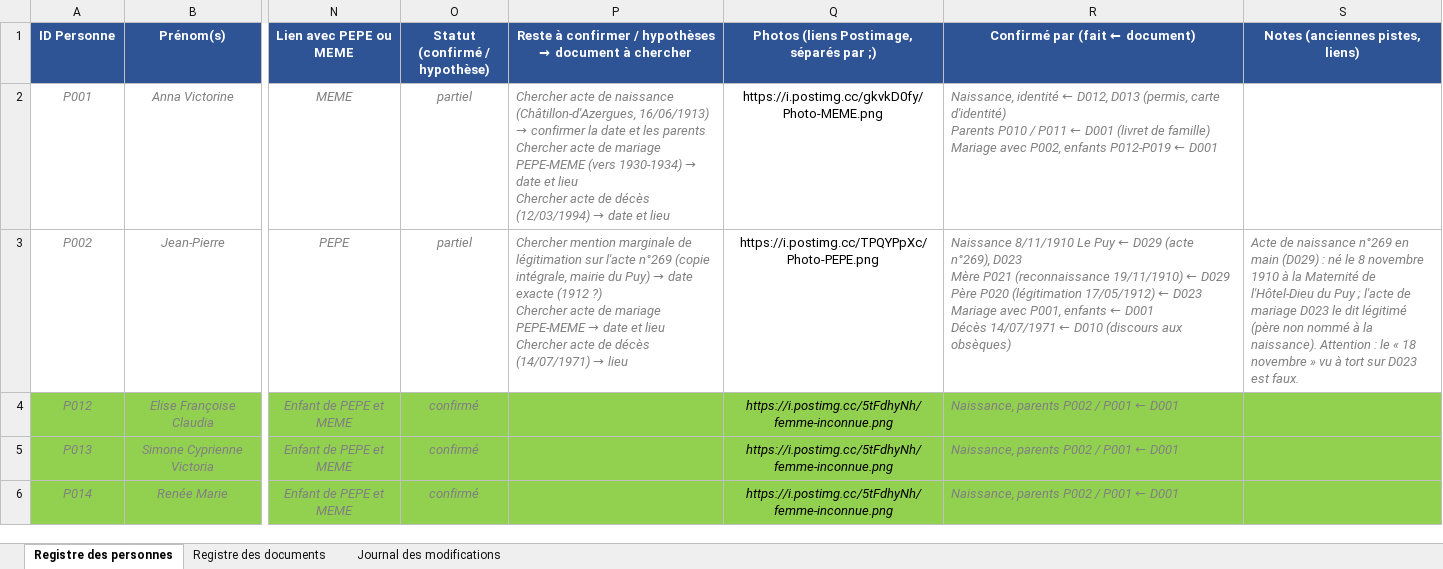
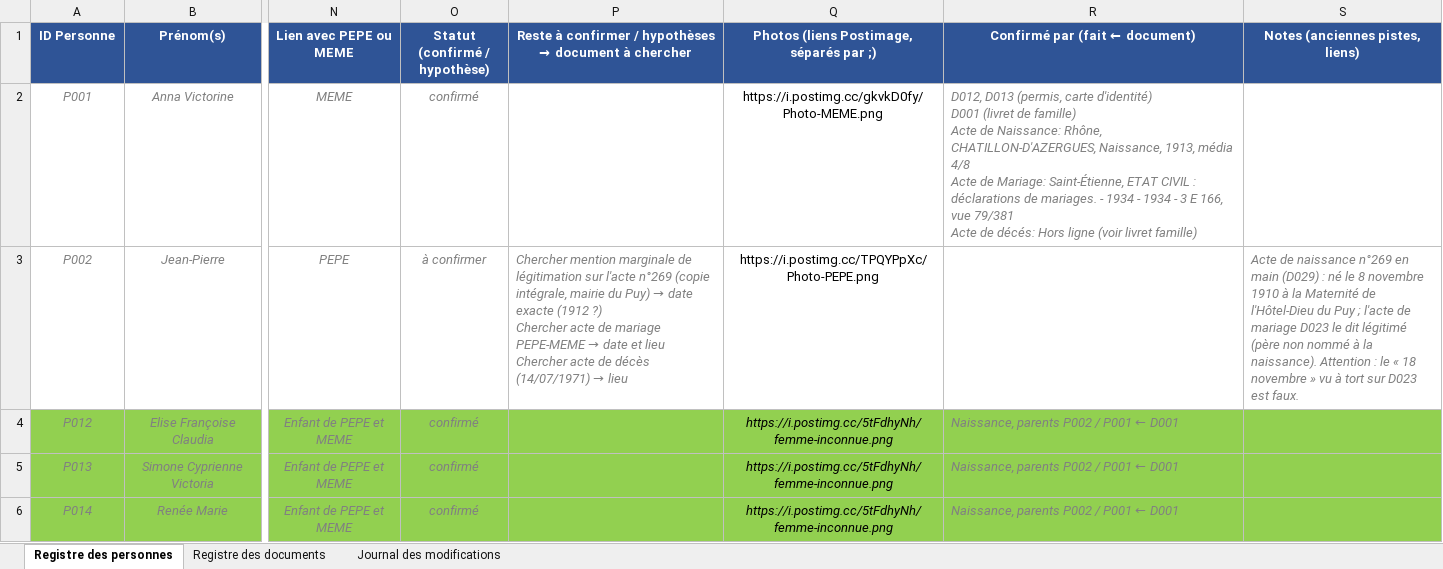
Before and after one commit to les-berthos/les-berthos, an Excel workbook: docs/Genealogie_MEME.xlsx, sheet Registre des personnes, drawn as a sheet; only a part is shown, gaps mark what is left out; values as stored, in another font and other column widths than the file's, no borders; conditional formats not drawn; ↵ is a line break in a cell; the diff names each change by its address in the sheet, - before the commit and + after, or states it on an @@ line.

Commit message:
maj MEME

```diff
--- a/docs/Genealogie_MEME.xlsx (sheet Registre des personnes)
+++ b/docs/Genealogie_MEME.xlsx (sheet Registre des personnes)
-O2 (Statut (confirmé / hypothèse)): partiel
+O2 (Statut (confirmé / hypothèse)): confirmé
@@ P2: Chercher acte de naissance (Châtillon-d'Azergues, 16/06/1913) → confirmer la date et les parents ↵ Chercher acte de mariage PEPE-MEME (vers 1930-1934) → date et lieu ↵ Chercher acte de décès (12/03/1994) → date et lieu → (empty) @@
-R2 (Confirmé par (fait ← document)): Naissance, identité ← D012, D013 (permis, carte d'identité) ↵ Parents P010 / P011 ← D001 (livret de famille) ↵ Mariage avec P002, enfants P012-P019 ← D001
+R2 (Confirmé par (fait ← document)): D012, D013 (permis, carte d'identité) ↵ D001 (livret de famille) ↵ Acte de Naissance: Rhône, CHATILLON-D'AZERGUES, Naissance, 1913, média 4/8 ↵ Acte de Mariage: Saint-Étienne, ETAT CIVIL : déclarations de mariages. - 1934 - 1934 - 3 E 166, vue 79/381 ↵ Acte de décés: Hors ligne (voir livret famille)
-O3 (Statut (confirmé / hypothèse)): partiel
+O3 (Statut (confirmé / hypothèse)): à confirmer
-R3 (Confirmé par (fait ← document)): Naissance 8/11/1910 Le Puy ← D029 (acte n°269), D023 ↵ Mère P021 (reconnaissance 19/11/1910) ← D029 ↵ Père P020 (légitimation 17/05/1912) ← D023 ↵ Mariage avec P001, enfants ← D001 ↵ Décès 14/07/1971 ← D010 (discours aux obsèques)
+R3 (Confirmé par (fait ← document)): (empty)
```
